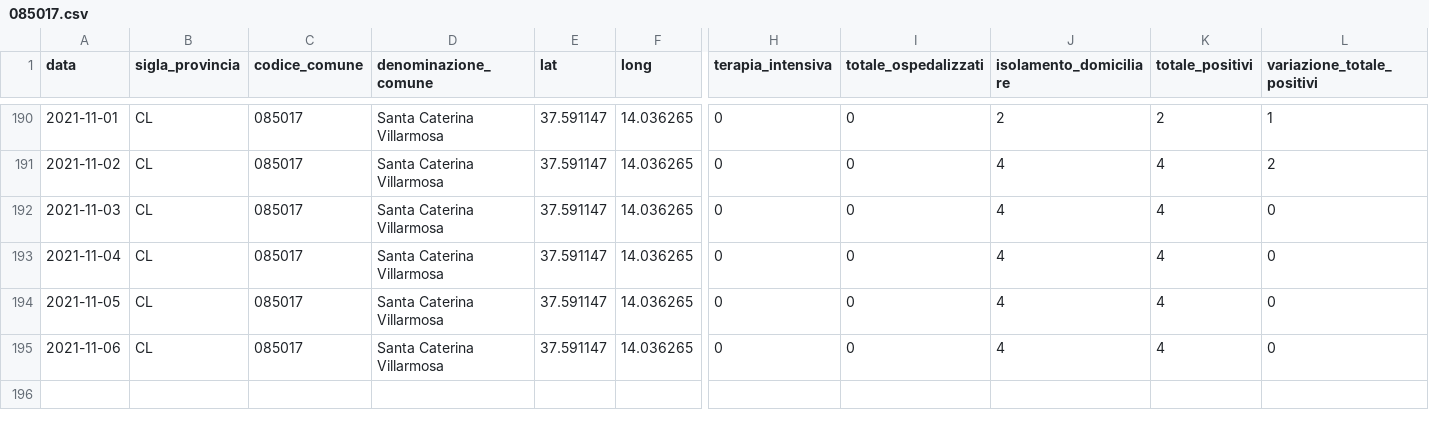
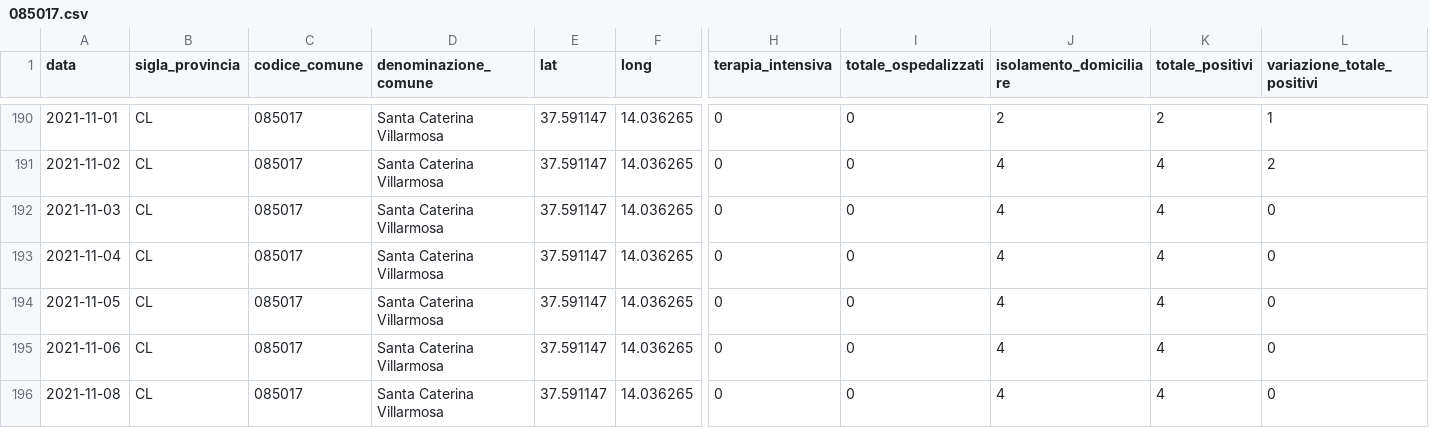
Before and after one commit to opendatasicilia/informa-covid19, a CSV file: dati/informacovid/085017/085017.csv, drawn as a sheet; only a part is shown, gaps mark what is left out; rows hold the shown columns only; the diff names each change by its address in the sheet, - before the commit and + after, or states it on an @@ line.

```diff
--- a/dati/informacovid/085017/085017.csv
+++ b/dati/informacovid/085017/085017.csv
+row 196: 2021-11-08 | CL | 085017 | Santa Caterina Villarmosa | 37.591147 | 14.036265 | 0 | 0 | 4 | 4 | 0
```
Also changed, not shown: dati/informacovid/085001/085001.csv, dati/informacovid/085004/085004.csv, 22 other files.
